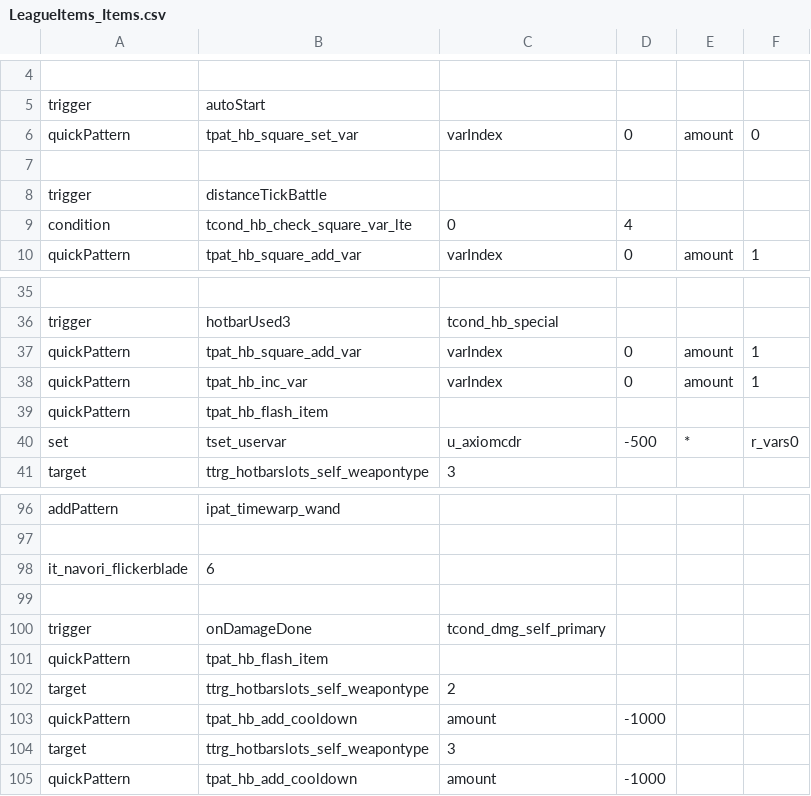
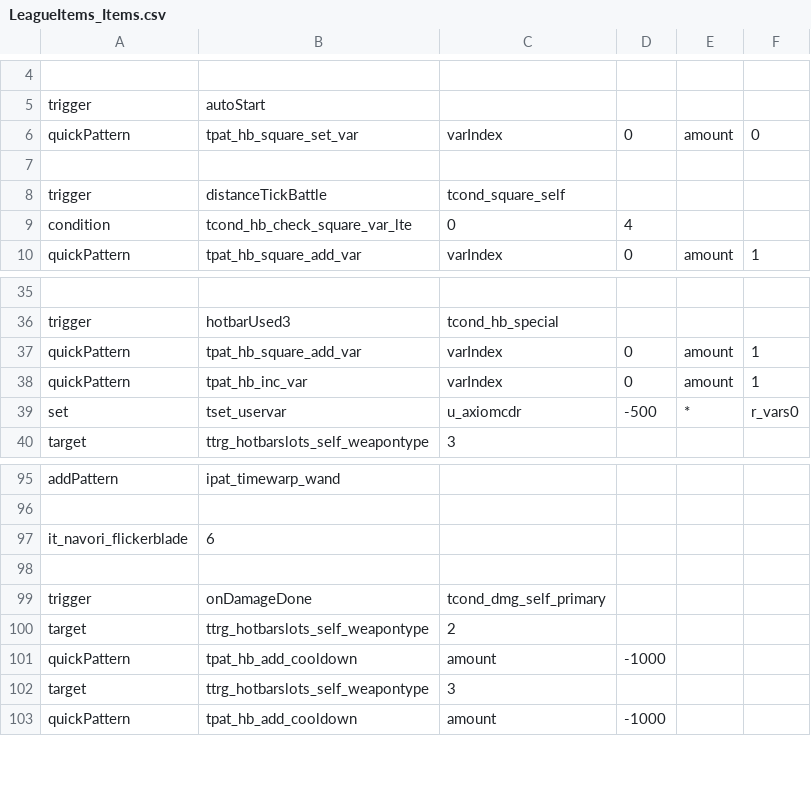
Before and after one commit to RichardAPena/LeagueItems_R-S, a CSV file: LeagueItems/LeagueItems_Items.csv, drawn as a sheet; only a part is shown, gaps mark what is left out.

Commit message:
nerf botrk, items flash less

```diff
--- a/LeagueItems/LeagueItems_Items.csv
+++ b/LeagueItems/LeagueItems_Items.csv
@@ -7,3 +7,3 @@ quickPattern,tpat_hb_square_set_var,varIndex,0,amount,0
 ,,,,,
-trigger,distanceTickBattle,,,,
+trigger,distanceTickBattle,tcond_square_self,,,
 condition,tcond_hb_check_square_var_lte,0,4,,
@@ -38,3 +38,2 @@ quickPattern,tpat_hb_square_add_var,varIndex,0,amount,1
 quickPattern,tpat_hb_inc_var,varIndex,0,amount,1
-quickPattern,tpat_hb_flash_item,,,,
 set,tset_uservar,u_axiomcdr,-500,*,r_vars0
@@ -100,3 +99,2 @@ it_navori_flickerblade,6,,,,
 trigger,onDamageDone,tcond_dmg_self_primary,,,
-quickPattern,tpat_hb_flash_item,,,,
 target,ttrg_hotbarslots_self_weapontype,2,,,
```
Also changed, not shown: 1 other file.
